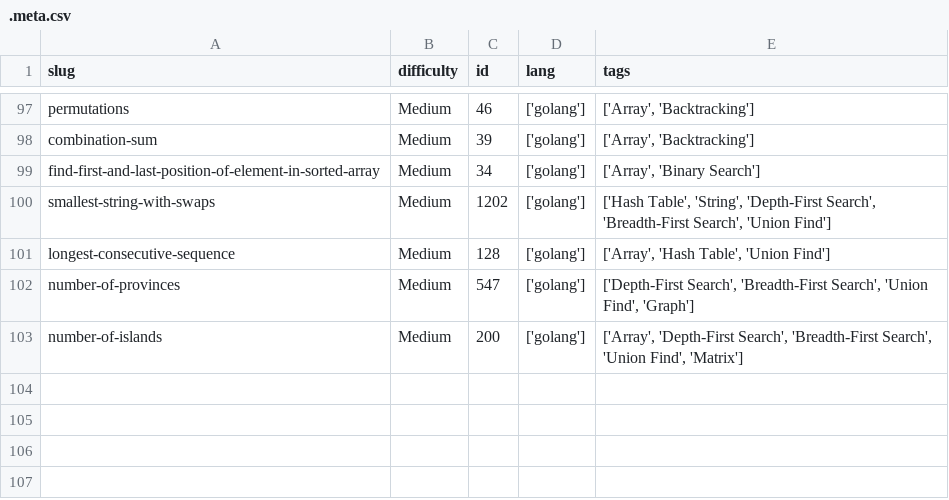
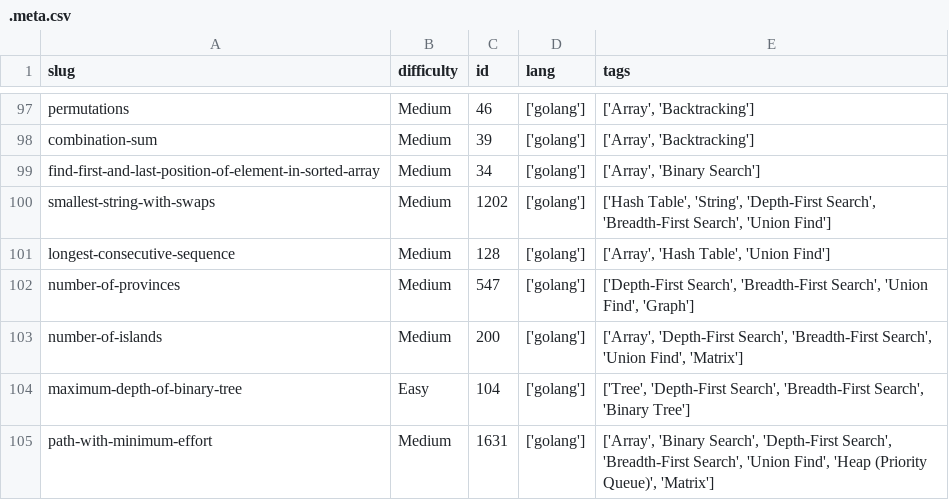
Before and after one commit to dimaglushkov/solutions, a CSV file: leetcode/.meta.csv, drawn as a sheet; only a part is shown, gaps mark what is left out; the diff names each change by its address in the sheet, - before the commit and + after, or states it on an @@ line.

```diff
--- a/leetcode/.meta.csv
+++ b/leetcode/.meta.csv
+row 104: maximum-depth-of-binary-tree | Easy | 104 | ['golang'] | ['Tree', 'Depth-First Search', 'Breadth-First Search', 'Binary Tree']
+row 105: path-with-minimum-effort | Medium | 1631 | ['golang'] | ['Array', 'Binary Search', 'Depth-First Search', 'Breadth-First Search', 'Union Find', 'Heap (Priority Queue)', 'Matrix']
```
Also changed, not shown: 6 other files.
